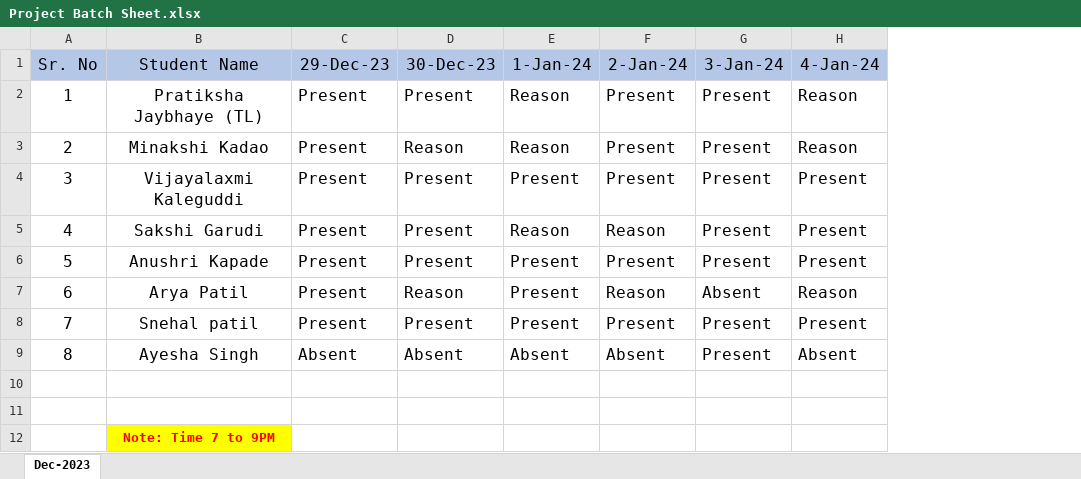
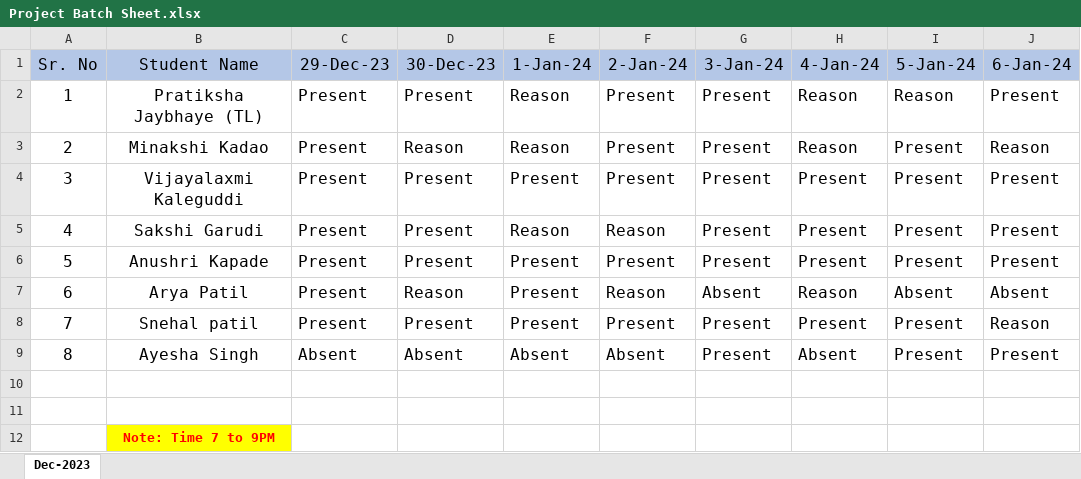
Before and after one commit to pratikshajaybhaye/JavaScript, an Excel workbook: Project batch Sheet/Project Batch Sheet.xlsx, sheet Dec-2023, drawn as a sheet; values as stored, in another font and other column widths than the file's, no borders; the diff names each change by its address in the sheet, - before the commit and + after, or states it on an @@ line.

Commit message:
Attendance 05 Jan 2024 & 06 Jan 2024
Attendance 05 Jan 2024 & 06 Jan 2024

```diff
--- a/Project batch Sheet/Project Batch Sheet.xlsx (sheet Dec-2023)
+++ b/Project batch Sheet/Project Batch Sheet.xlsx (sheet Dec-2023)
+column I (5-Jan-24), rows 2-9: Reason | Present | Present | Present | Present | Absent | Present | Present
+column J (6-Jan-24), rows 2-9: Present | Reason | Present | Present | Present | Absent | Reason | Present
```
